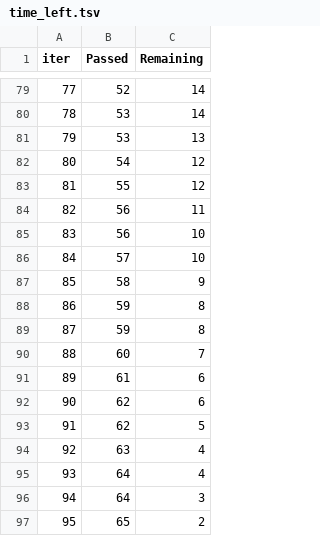
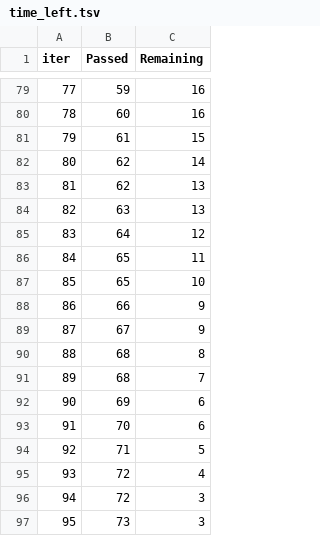
Before and after one commit to asfiahamed0404/ML_Project1, a TSV file: catboost_info/time_left.tsv, drawn as a sheet; only a part is shown, gaps mark what is left out; the diff covers the shown part only.

```diff
--- a/catboost_info/time_left.tsv
+++ b/catboost_info/time_left.tsv
@@ -79,19 +79,19 @@ iter	Passed	Remaining
-77	52	14
-78	53	14
-79	53	13
-80	54	12
-81	55	12
-82	56	11
-83	56	10
-84	57	10
-85	58	9
-86	59	8
-87	59	8
-88	60	7
-89	61	6
-90	62	6
-91	62	5
-92	63	4
-93	64	4
-94	64	3
-95	65	2
+77	59	16
+78	60	16
+79	61	15
+80	62	14
+81	62	13
+82	63	13
+83	64	12
+84	65	11
+85	65	10
+86	66	9
+87	67	9
+88	68	8
+89	68	7
+90	69	6
+91	70	6
+92	71	5
+93	72	4
+94	72	3
+95	73	3
```
Also changed, not shown: 151 edited cells elsewhere in this file, 24 other files.
